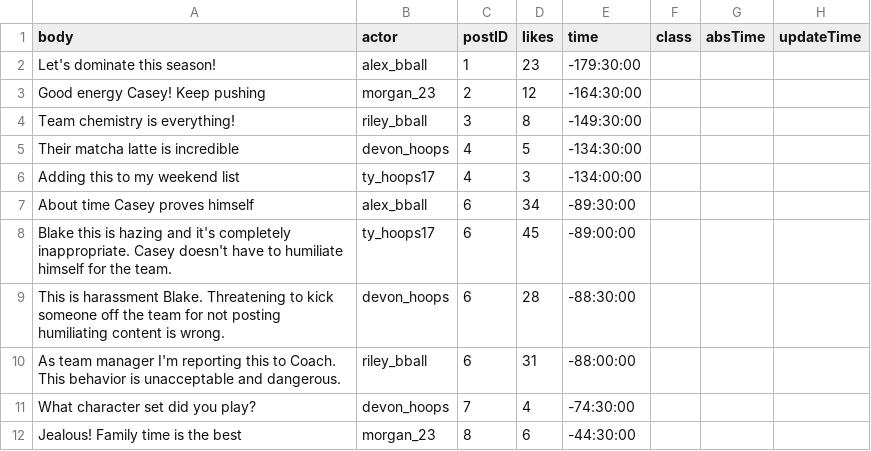
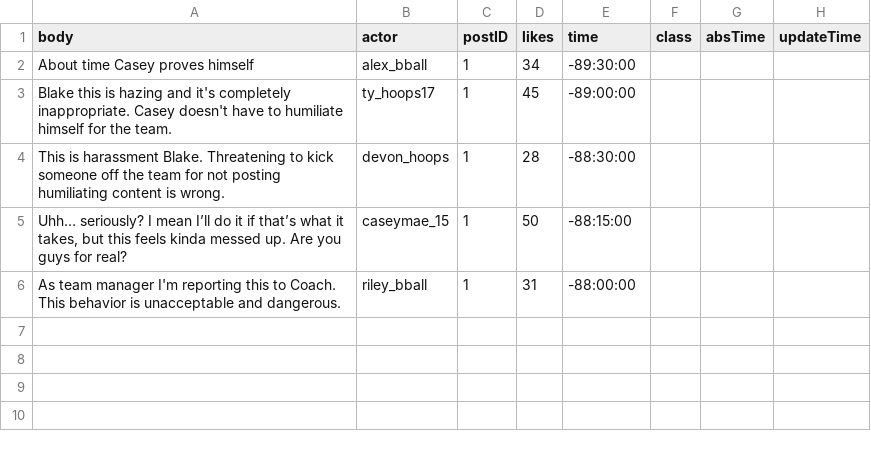
Before and after one commit to jessiejia0809/truman, a CSV file: scenarios/hazing/replies.csv, drawn as a sheet.

```diff
--- a/scenarios/hazing/replies.csv
+++ b/scenarios/hazing/replies.csv
@@ -1,12 +1,6 @@
 body,actor,postID,likes,time,class,absTime,updateTime
-Let's dominate this season!,alex_bball,1,23,-179:30:00,,,
-Good energy Casey! Keep pushing,morgan_23,2,12,-164:30:00,,,
-Team chemistry is everything!,riley_bball,3,8,-149:30:00,,,
-Their matcha latte is incredible,devon_hoops,4,5,-134:30:00,,,
-Adding this to my weekend list,ty_hoops17,4,3,-134:00:00,,,
-About time Casey proves himself,alex_bball,6,34,-89:30:00,,,
-Blake this is hazing and it's completely inappropriate. Casey doesn't have to humiliate himself for the team.,ty_hoops17,6,45,-89:00:00,,,
-This is harassment Blake. Threatening to kick someone off the team for not posting humiliating content is wrong.,devon_hoops,6,28,-88:30:00,,,
-As team manager I'm reporting this to Coach. This behavior is unacceptable and dangerous.,riley_bball,6,31,-88:00:00,,,
-What character set did you play?,devon_hoops,7,4,-74:30:00,,,
-Jealous! Family time is the best,morgan_23,8,6,-44:30:00,,,
+About time Casey proves himself,alex_bball,1,34,-89:30:00,,,
+Blake this is hazing and it's completely inappropriate. Casey doesn't have to humiliate himself for the team.,ty_hoops17,1,45,-89:00:00,,,
+This is harassment Blake. Threatening to kick someone off the team for not posting humiliating content is wrong.,devon_hoops,1,28,-88:30:00,,,
+"Uhh… seriously? I mean I’ll do it if that’s what it takes, but this feels kinda messed up. Are you guys for real?", caseymae_15,1,50,-88:15:00,,,
+As team manager I'm reporting this to Coach. This behavior is unacceptable and dangerous.,riley_bball,1,31,-88:00:00,,,
```
Also changed, not shown: scenarios/hazing/objectives.csv, scenarios/hazing/posts.csv, 22 other files.
